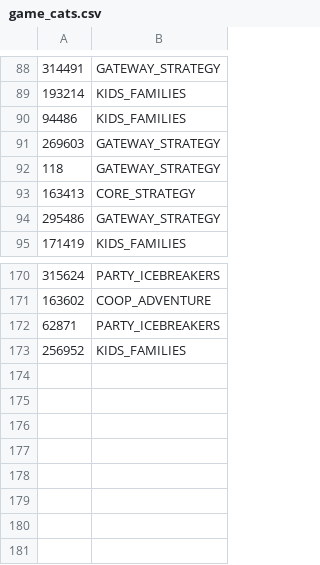
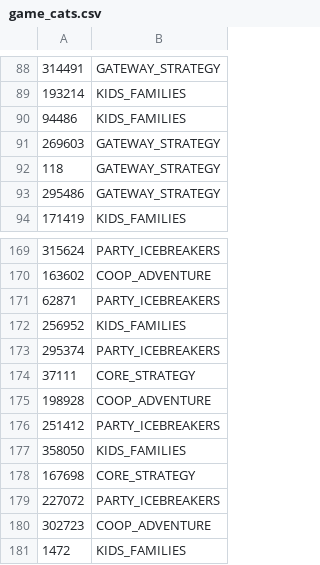
Before and after one commit to muppetbrown/mana_meeples_boardgame_list, a CSV file: game_cats.csv, drawn as a sheet; only a part is shown, gaps mark what is left out; removed rows and columns are numbered as before the commit, all else as after; the diff names each change by its address in the sheet, - before the commit and + after, or states it on an @@ line.

Commit message:
game game_cats

```diff
--- a/game_cats.csv
+++ b/game_cats.csv
-row 93: 163413 | CORE_STRATEGY
+row 173: 295374 | PARTY_ICEBREAKERS
+row 174: 37111 | CORE_STRATEGY
+row 175: 198928 | COOP_ADVENTURE
+row 176: 251412 | PARTY_ICEBREAKERS
+row 177: 358050 | KIDS_FAMILIES
+row 178: 167698 | CORE_STRATEGY
+row 179: 227072 | PARTY_ICEBREAKERS
+row 180: 302723 | COOP_ADVENTURE
+row 181: 1472 | KIDS_FAMILIES
```
